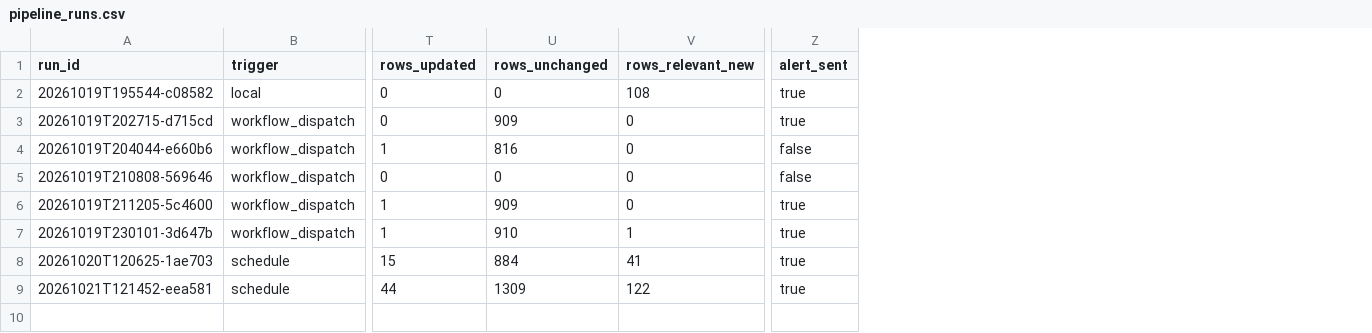
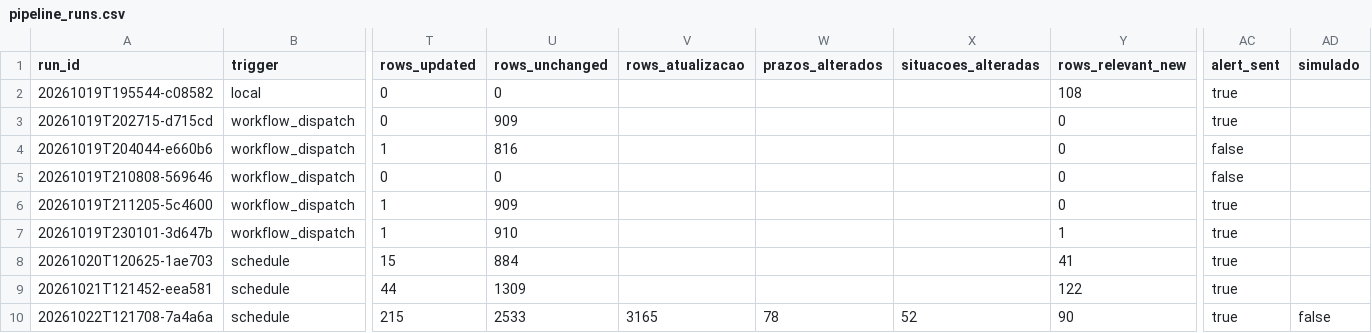
Before and after one commit to victor-ozores/Radar-PNCP, a CSV file: export/pipeline_runs.csv, drawn as a sheet; only a part is shown, gaps mark what is left out; rows hold the shown columns only; the diff names each change by its address in the sheet, - before the commit and + after, or states it on an @@ line.

```diff
--- a/export/pipeline_runs.csv
+++ b/export/pipeline_runs.csv
+column V (rows_atualizacao), empty
+column W (prazos_alterados), empty
+column X (situacoes_alteradas), empty
+column AD (simulado), empty
+row 10: 20261022T121708-7a4a6a | schedule | 215 | 2533 | 3165 | 78 | 52 | 90 | true | false
```
Also changed, not shown: 57 other files.
